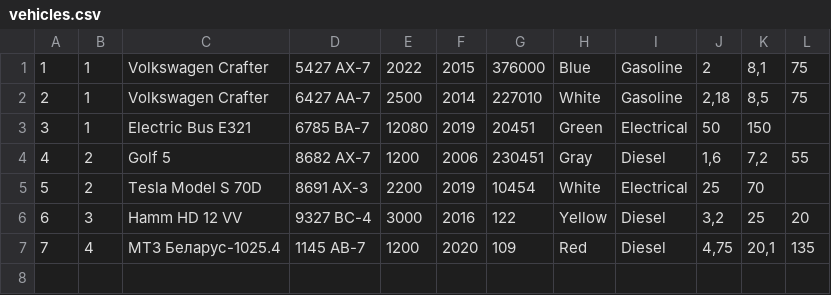
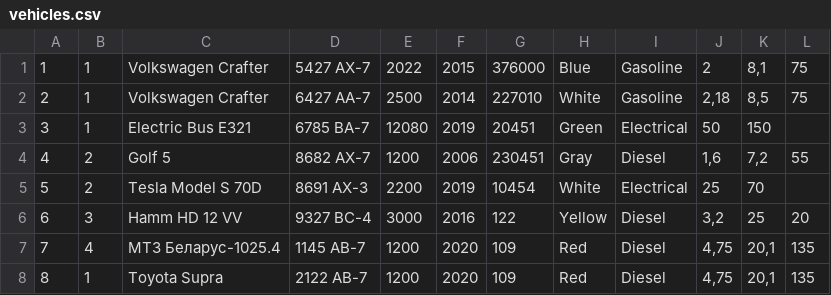
Before and after one commit to evgenysavonkin/autopark_jcore, a CSV file: csv/vehicles.csv, drawn as a sheet.

```diff
--- a/csv/vehicles.csv
+++ b/csv/vehicles.csv
@@ -7 +7,2 @@
 7,4,MТ3 Беларус-1025.4,1145 AB-7,1200,2020,109,Red,Diesel,"4,75","20,1",135
+8,1,Toyota Supra,2122 AB-7,1200,2020,109,Red,Diesel,"4,75","20,1",135
```
Also changed, not shown: 4 other files.
